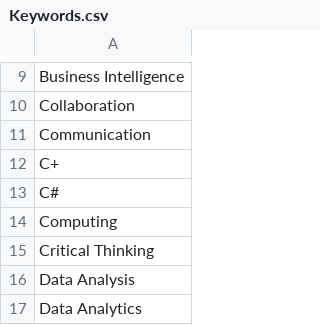
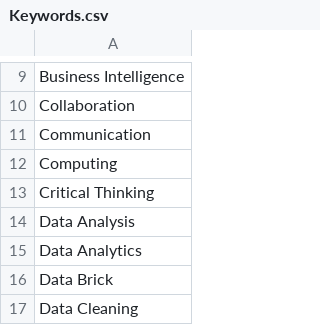
Before and after one commit to xhuliaturkaj/Project_3_Data_Science_Skills, a CSV file: Keywords.csv, drawn as a sheet; only a part is shown, gaps mark what is left out; the shorter side is filled out with more unchanged rows.

Commit message:
Update Keywords.csv

```diff
--- a/Keywords.csv
+++ b/Keywords.csv
@@ -11,4 +11,2 @@ Collaboration
 Communication
-C+
-C#
 Computing
```
